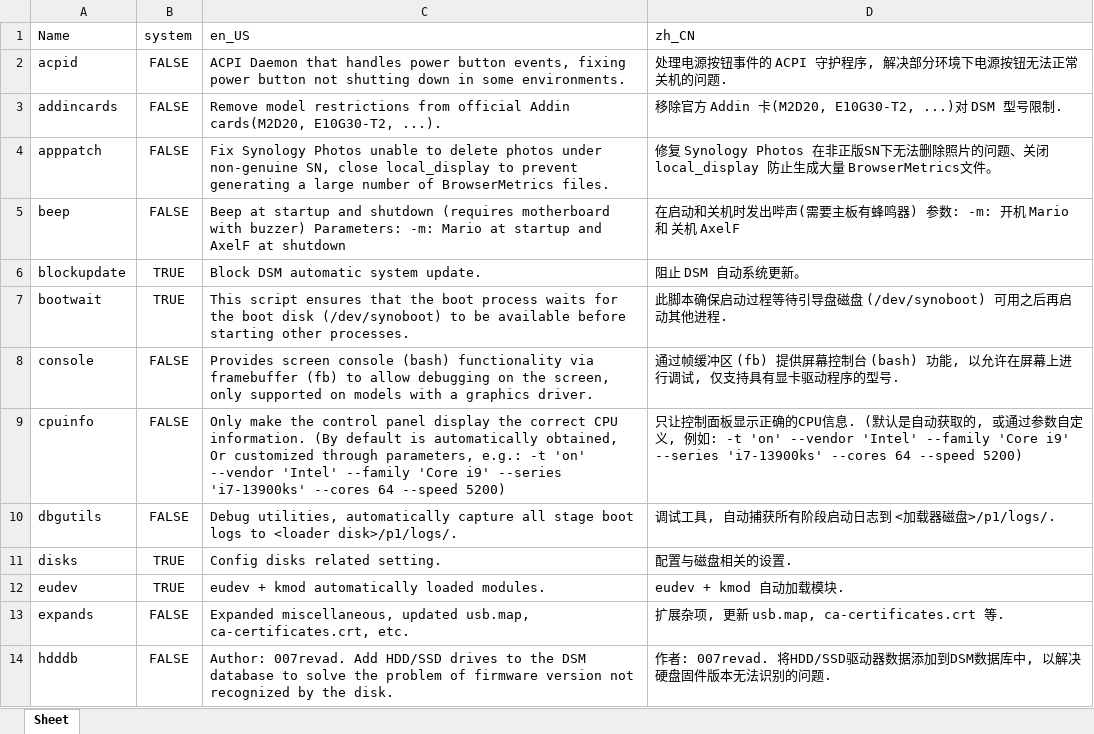
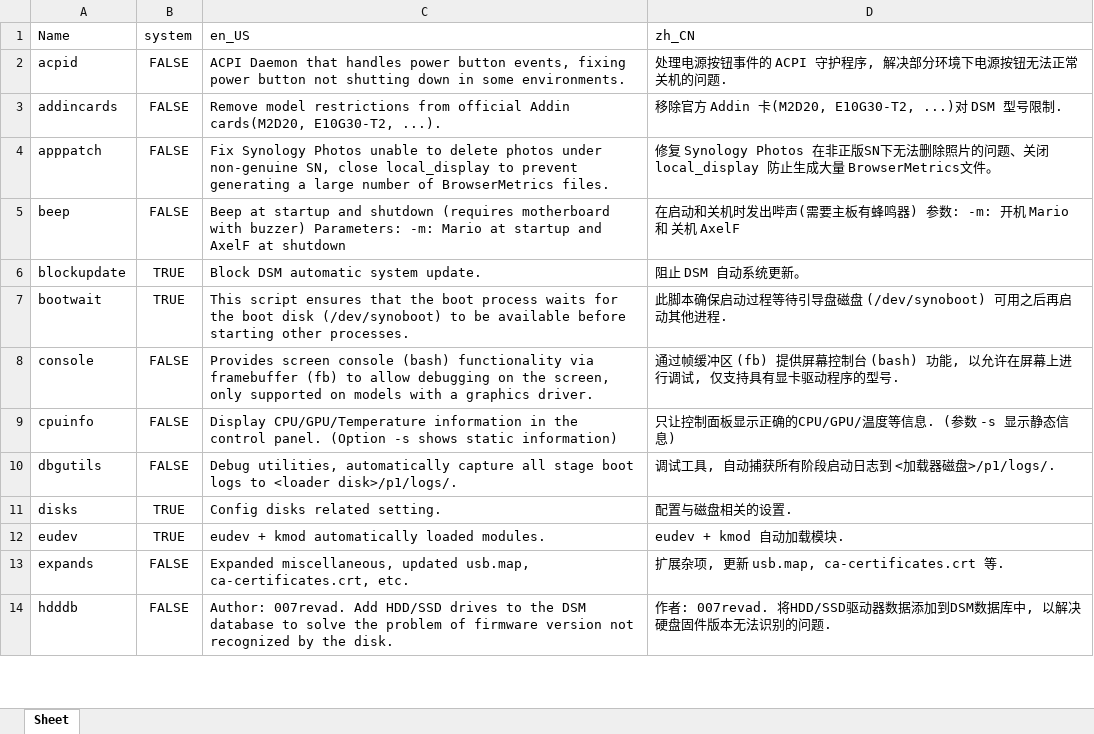
Before and after one commit to RROrg/rr, an Excel workbook: docs/addons.xlsx, sheet Sheet, drawn as a sheet; only a part is shown; values as stored, in another font and other column widths than the file's, no borders; the diff names each change by its address in the sheet, - before the commit and + after, or states it on an @@ line.

```diff
--- a/docs/addons.xlsx (sheet Sheet)
+++ b/docs/addons.xlsx (sheet Sheet)
-C9 (en_US): Only make the control panel display the correct CPU information. (By default is automatically obtained, Or customized through parameters, e.g.: -t 'on' --vendor 'Intel' --family 'Core i9' --series 'i7-13900ks' --cores 64 --speed 5200)
+C9 (en_US): Display CPU/GPU/Temperature information in the control panel. (Option -s shows static information)
-D9 (zh_CN): …确的CPU信息. (默认是自动获取的, 或通过参数自定义, 例如: -t 'on' --vendor 'Intel' --family 'Core i9' --series 'i7-13900ks' --cores 64 --speed 5200)
+D9 (zh_CN): …确的CPU/GPU/温度等信息. (参数 -s 显示静态信息)
```
Also changed, not shown: docs/models.xlsx, docs/modules.xlsx, 4 other files.
